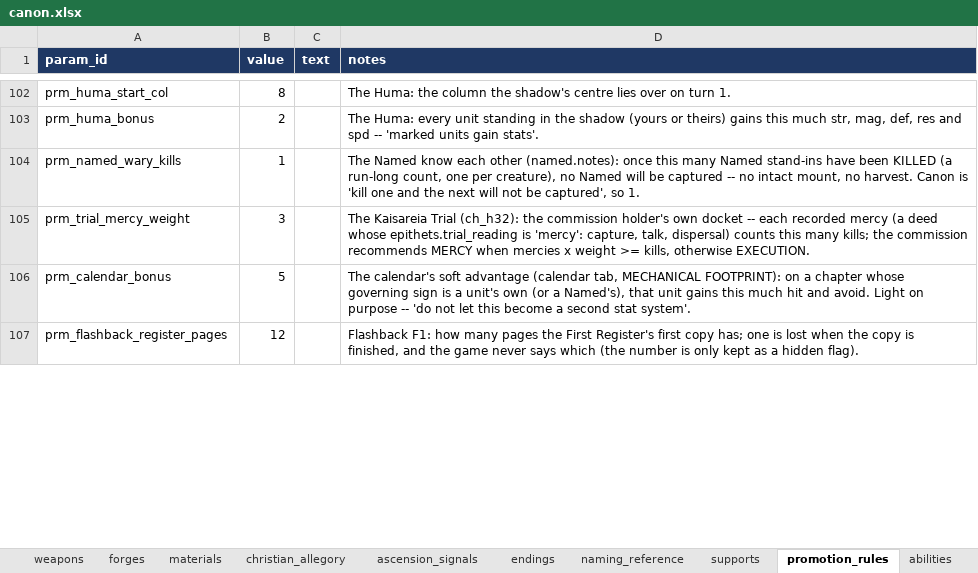
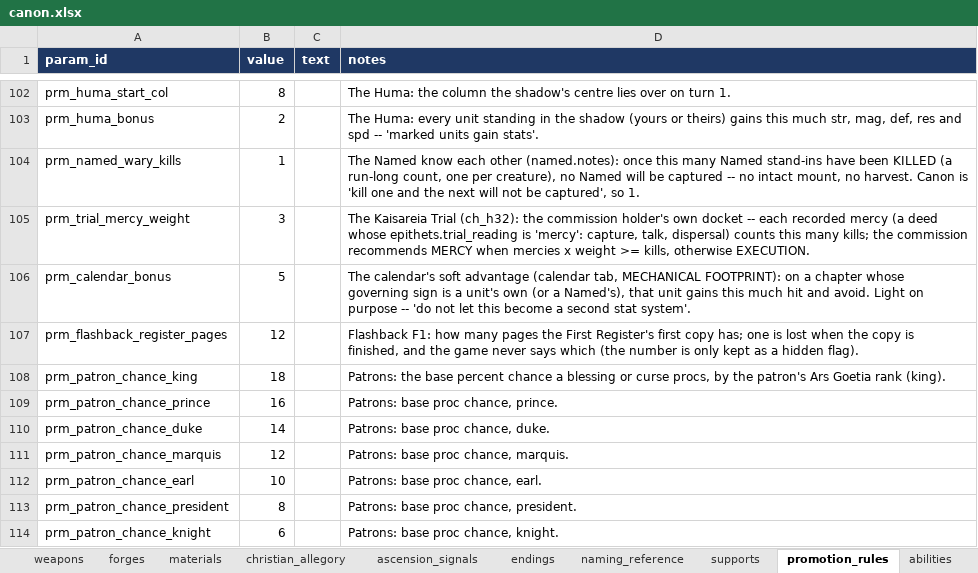
Before and after one commit to nzkogan/srpg1, an Excel workbook: canon.xlsx, sheet promotion_rules, drawn as a sheet; only a part is shown, gaps mark what is left out; values as stored, in another font and other column widths than the file's, no borders; the diff covers the shown part only; the diff names each change by its address in the sheet, - before the commit and + after, or states it on an @@ line.

```diff
--- a/canon.xlsx (sheet promotion_rules)
+++ b/canon.xlsx (sheet promotion_rules)
+row 108: prm_patron_chance_king | 18 |  | Patrons: the base percent chance a blessing or curse procs, by the patron's Ars Goetia rank (king).
+row 109: prm_patron_chance_prince | 16 |  | Patrons: base proc chance, prince.
+row 110: prm_patron_chance_duke | 14 |  | Patrons: base proc chance, duke.
+row 111: prm_patron_chance_marquis | 12 |  | Patrons: base proc chance, marquis.
+row 112: prm_patron_chance_earl | 10 |  | Patrons: base proc chance, earl.
+row 113: prm_patron_chance_president | 8 |  | Patrons: base proc chance, president.
+row 114: prm_patron_chance_knight | 6 |  | Patrons: base proc chance, knight.
```
Also changed, not shown: 6 added rows and 1 edited cell elsewhere in this sheet, sheet locations, sheet signs, sheet units, sheet named, other sheet tabs, 19 other files.
